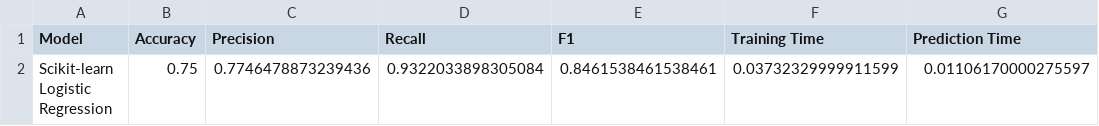
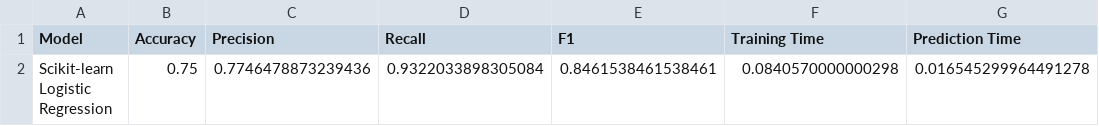
Before and after one commit to jayeshedaoo/202618019_JayeshHedaoo_DS605, a CSV file: 202618019_LAB05/results/sklearn_classification_results.csv, drawn as a sheet.

```diff
--- a/202618019_LAB05/results/sklearn_classification_results.csv
+++ b/202618019_LAB05/results/sklearn_classification_results.csv
@@ -1,2 +1,2 @@
 Model,Accuracy,Precision,Recall,F1,Training Time,Prediction Time
-Scikit-learn Logistic Regression,0.75,0.7746478873239436,0.9322033898305084,0.8461538461538461,0.03732329999911599,0.01106170000275597
+Scikit-learn Logistic Regression,0.75,0.7746478873239436,0.9322033898305084,0.8461538461538461,0.0840570000000298,0.016545299964491278
```
Also changed, not shown: 202618019_LAB05/results/final_comparison.csv, 202618019_LAB05/results/full_comparison.csv, 5 other files.
